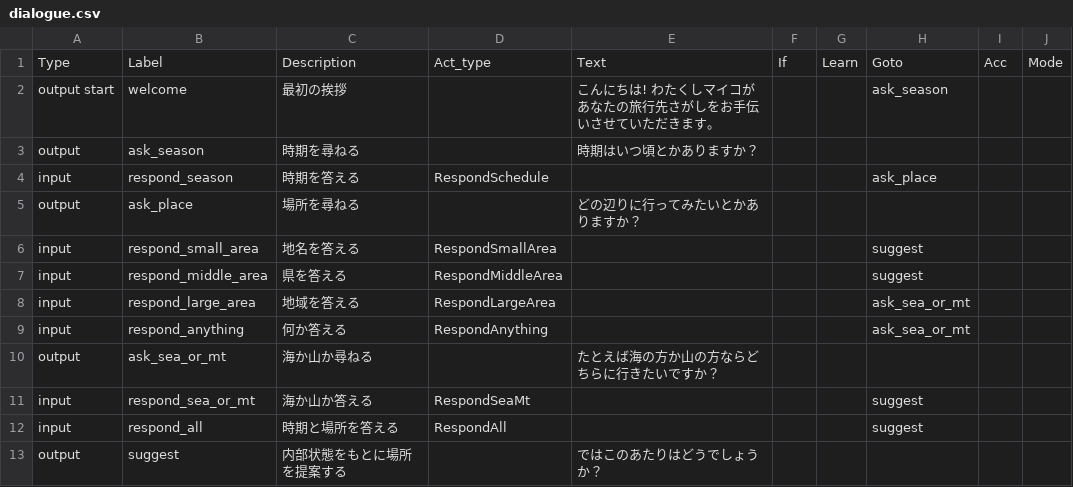
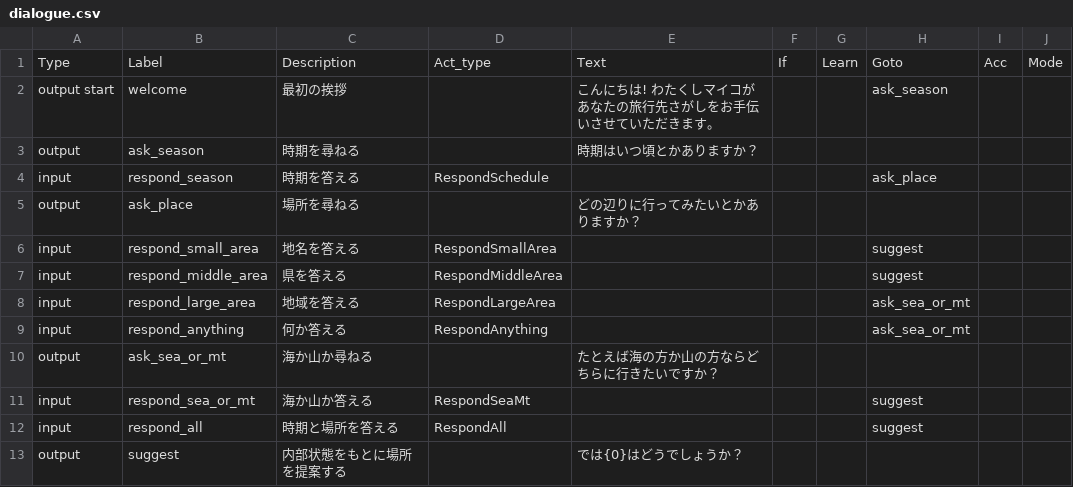
Before and after one commit to chagge/TravelBot, a CSV file: dialogue_system/knowledge/dialogue.csv, drawn as a sheet.

```diff
--- a/dialogue_system/knowledge/dialogue.csv
+++ b/dialogue_system/knowledge/dialogue.csv
@@ -12,2 +12,2 @@ input,respond_sea_or_mt,海か山か答える,RespondSeaMt,,,,suggest,,
 input,respond_all,時期と場所を答える,RespondAll,,,,suggest,,
-output,suggest,内部状態をもとに場所を提案する,,ではこのあたりはどうでしょうか？,,,,,
+output,suggest,内部状態をもとに場所を提案する,,では{0}はどうでしょうか？,,,,,
```
Also changed, not shown: 3 other files.
